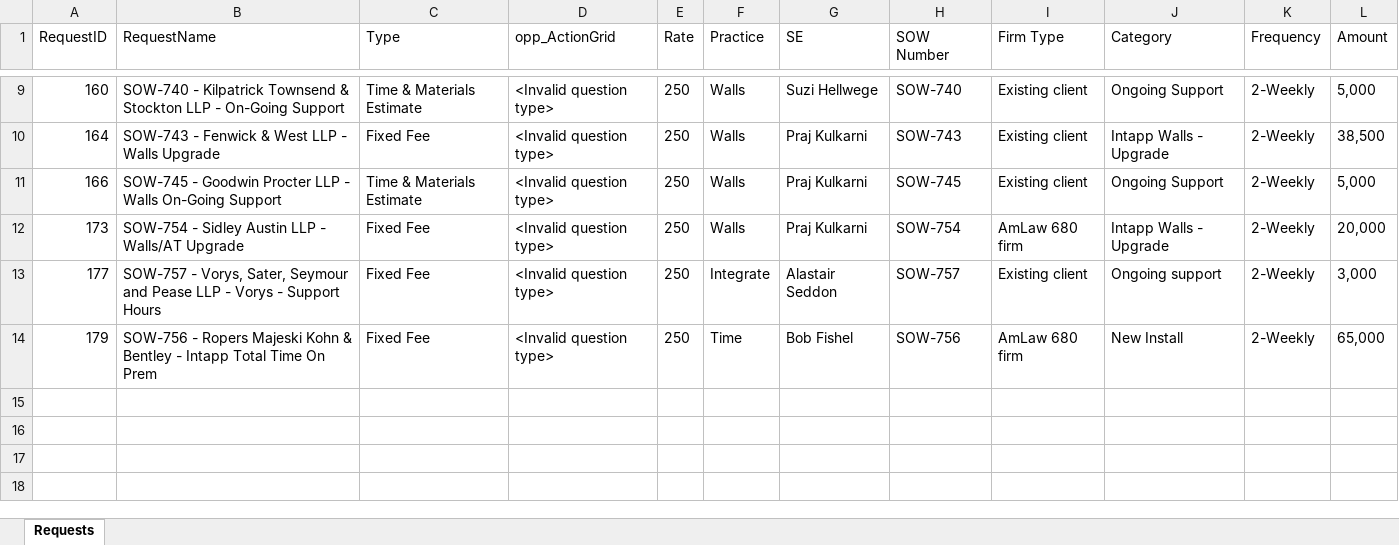
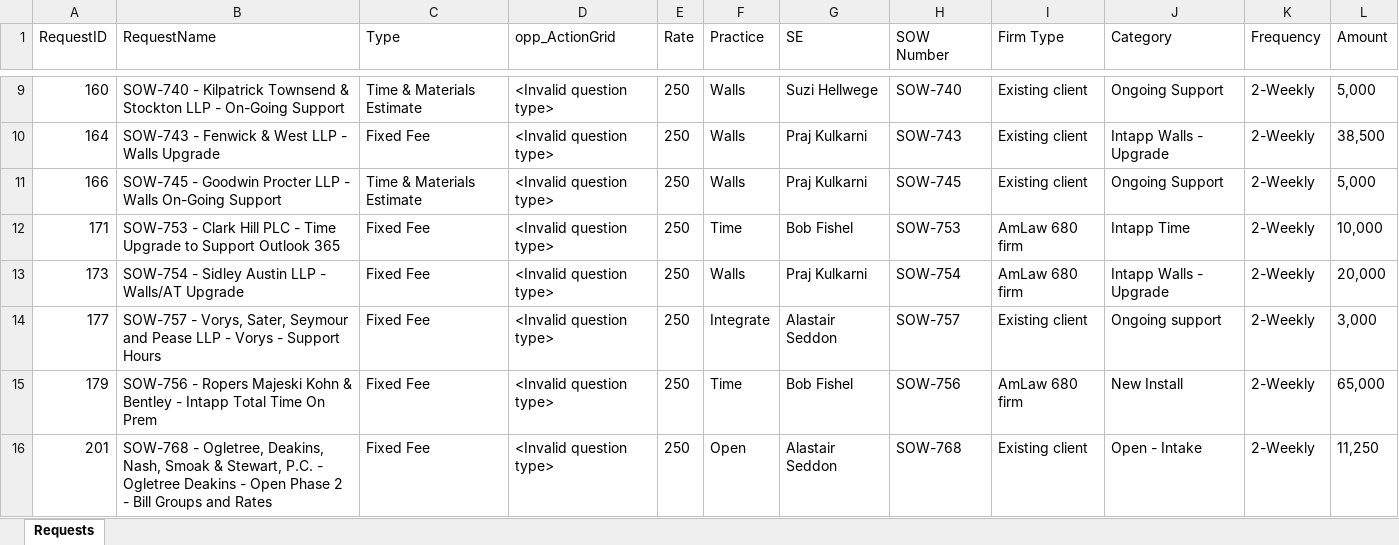
Before and after one commit to InflectionIT/OpenToExcel, an Excel workbook: OpenRequests.xlsx, sheet Requests, drawn as a sheet; only a part is shown, gaps mark what is left out; values as stored, in another font and other column widths than the file's, no borders; the diff names each change by its address in the sheet, - before the commit and + after, or states it on an @@ line.

```diff
--- a/OpenRequests.xlsx (sheet Requests)
+++ b/OpenRequests.xlsx (sheet Requests)
+row 12: 171 | SOW-753 - Clark Hill PLC - Time Upgrade to Support Outlook 365 | Fixed Fee | <Invalid question type> | 250 | Time | Bob Fishel | SOW-753 | AmLaw 680 firm | Intapp Time | 2-Weekly | 10,000
+row 16: 201 | SOW-768 - Ogletree, Deakins, Nash, Smoak & Stewart, P.C. - Ogletree Deakins - Open Phase 2 - Bill Groups and Rates | Fixed Fee | <Invalid question type> | 250 | Open | Alastair Seddon | SOW-768 | Existing client | Open - Intake | 2-Weekly | 11,250
```
Also changed, not shown: 2 other files.
